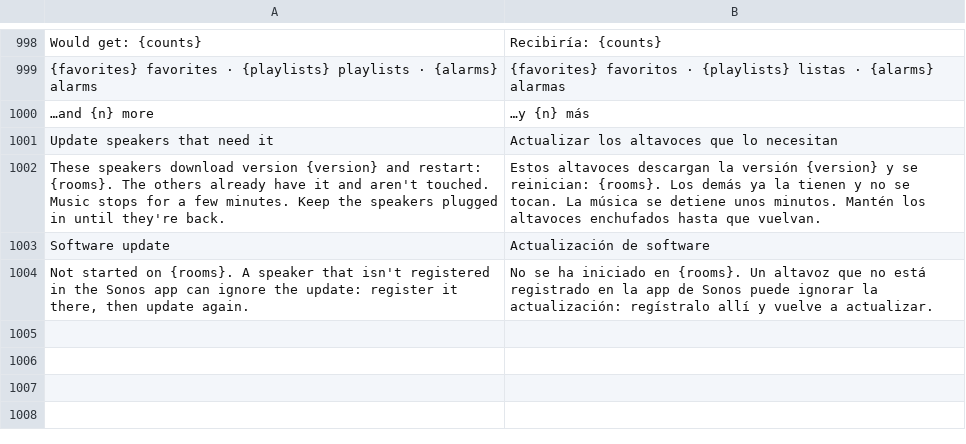
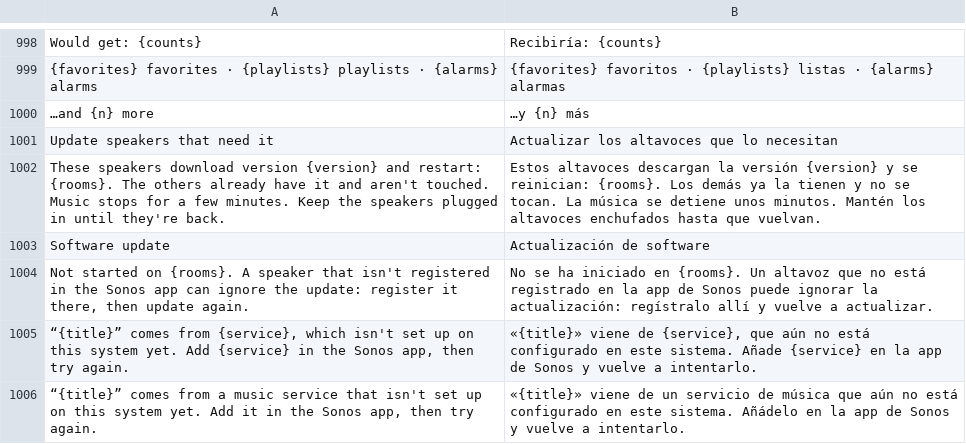
Before and after one commit to ChrispyGee/Roomtone, a TSV file: locales/es.tsv, drawn as a sheet; only a part is shown, gaps mark what is left out.

```diff
--- a/locales/es.tsv
+++ b/locales/es.tsv
@@ -1004 +1004,3 @@ Software update	Actualización de software
 Not started on {rooms}. A speaker that isn't registered in the Sonos app can ignore the update: register it there, then update again.	No se ha iniciado en {rooms}. Un altavoz que no está registrado en la app de Sonos puede ignorar la actualización: regístralo allí y vuelve a actualizar.
+“{title}” comes from {service}, which isn't set up on this system yet. Add {service} in the Sonos app, then try again.	«{title}» viene de {service}, que aún no está configurado en este sistema. Añade {service} en la app de Sonos y vuelve a intentarlo.
+“{title}” comes from a music service that isn't set up on this system yet. Add it in the Sonos app, then try again.	«{title}» viene de un servicio de música que aún no está configurado en este sistema. Añádelo en la app de Sonos y vuelve a intentarlo.
```
Also changed, not shown: locales/de.tsv, locales/fr.tsv, 6 other files.
